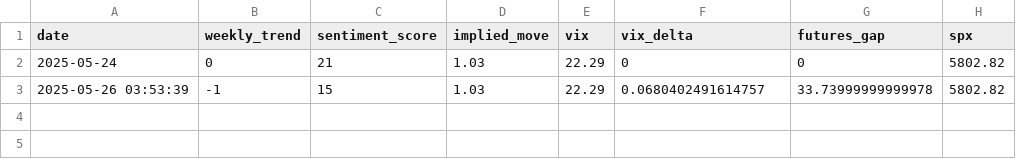
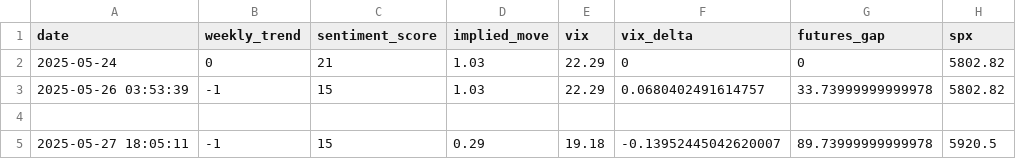
Before and after one commit to PadhmaCebolu/market-alert-bot, a CSV file: data/market_features.csv, drawn as a sheet.

```diff
--- a/data/market_features.csv
+++ b/data/market_features.csv
@@ -3 +3,3 @@ date,weekly_trend,sentiment_score,implied_move,vix,vix_delta,futures_gap,spx
 2025-05-26 03:53:39,-1,15,1.03,22.29,0.0680402491614757,33.73999999999978,5802.82
+
+2025-05-27 18:05:11,-1,15,0.29,19.18,-0.13952445042620007,89.73999999999978,5920.5
```
